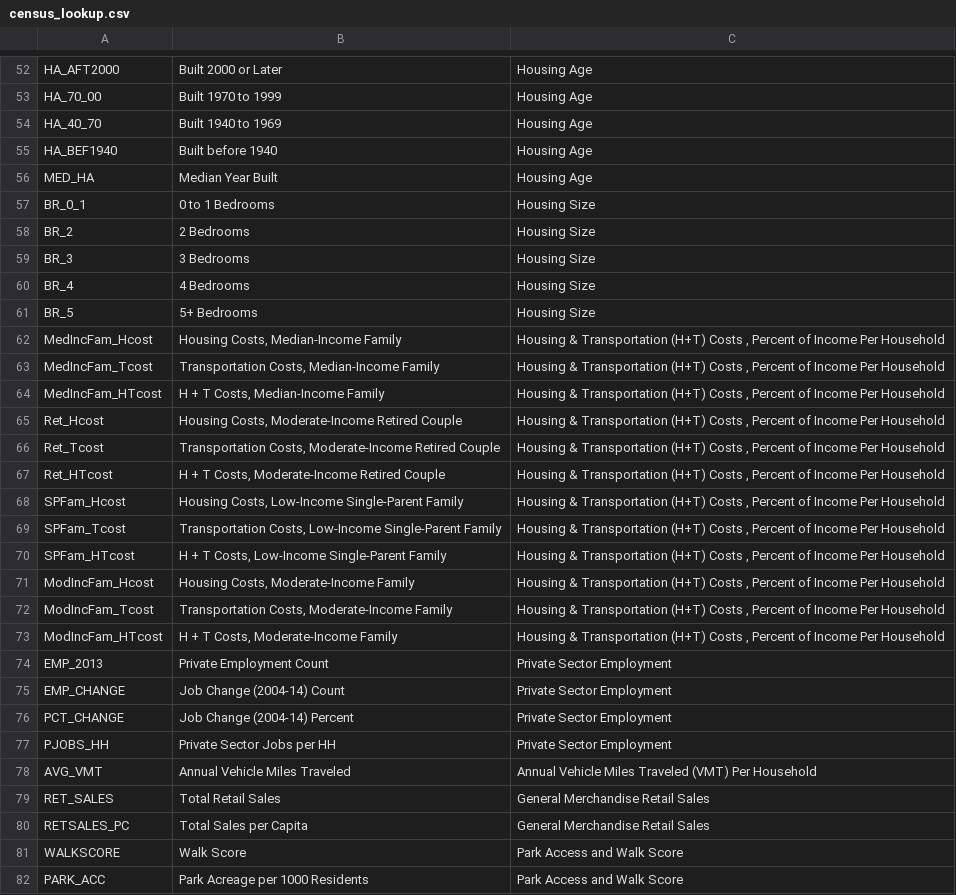
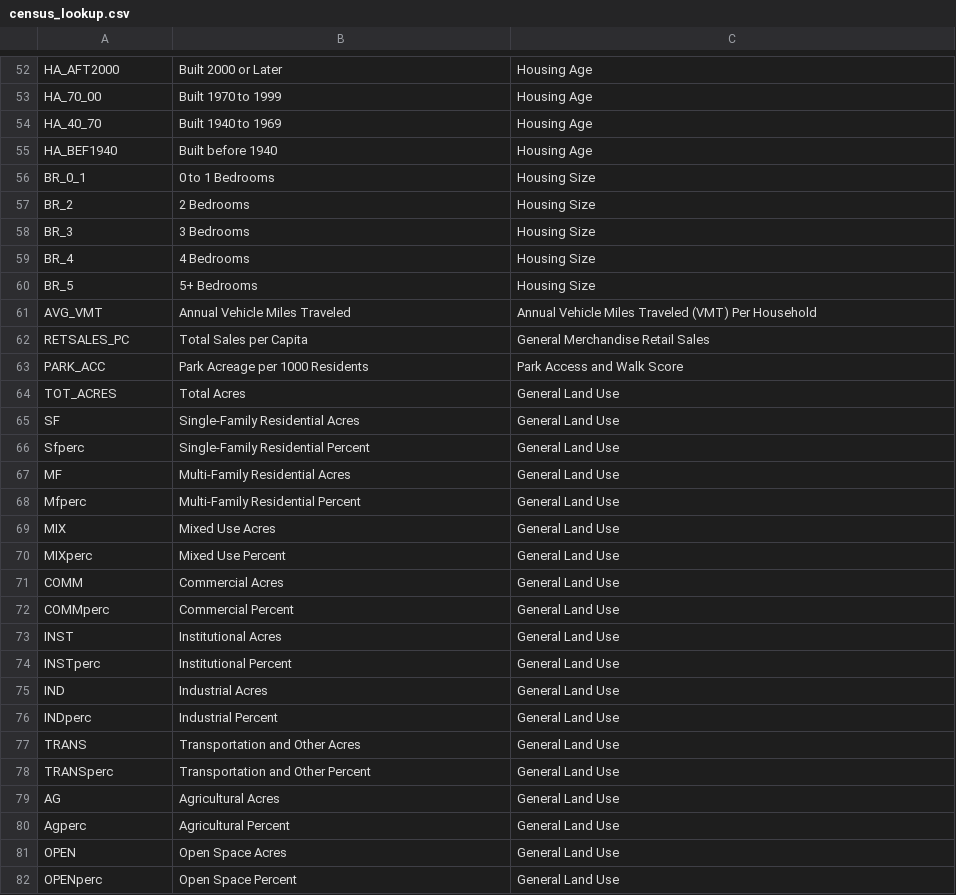
Before and after one commit to afenichel/ENGI4800, a CSV file: gunviolence/data/chicago/census_lookup.csv, drawn as a sheet; only a part is shown, gaps mark what is left out; the shorter side is filled out with more unchanged rows; the diff names each change by its address in the sheet, - before the commit and + after, or states it on an @@ line.

```diff
--- a/gunviolence/data/chicago/census_lookup.csv
+++ b/gunviolence/data/chicago/census_lookup.csv
-row 56: MED_HA | Median Year Built | Housing Age
-row 62: MedIncFam_Hcost | Housing Costs, Median-Income Family | Housing & Transportation (H+T) Costs , Percent of Income Per Household
-row 63: MedIncFam_Tcost | Transportation Costs, Median-Income Family | Housing & Transportation (H+T) Costs , Percent of Income Per Household
-row 64: MedIncFam_HTcost | H + T Costs, Median-Income Family | Housing & Transportation (H+T) Costs , Percent of Income Per Household
-row 65: Ret_Hcost | Housing Costs, Moderate-Income Retired Couple | Housing & Transportation (H+T) Costs , Percent of Income Per Household
-row 66: Ret_Tcost | Transportation Costs, Moderate-Income Retired Couple | Housing & Transportation (H+T) Costs , Percent of Income Per Household
-row 67: Ret_HTcost | H + T Costs, Moderate-Income Retired Couple | Housing & Transportation (H+T) Costs , Percent of Income Per Household
-row 68: SPFam_Hcost | Housing Costs, Low-Income Single-Parent Family | Housing & Transportation (H+T) Costs , Percent of Income Per Household
-row 69: SPFam_Tcost | Transportation Costs, Low-Income Single-Parent Family | Housing & Transportation (H+T) Costs , Percent of Income Per Household
-row 70: SPFam_HTcost | H + T Costs, Low-Income Single-Parent Family | Housing & Transportation (H+T) Costs , Percent of Income Per Household
-row 71: ModIncFam_Hcost | Housing Costs, Moderate-Income Family | Housing & Transportation (H+T) Costs , Percent of Income Per Household
-row 72: ModIncFam_Tcost | Transportation Costs, Moderate-Income Family | Housing & Transportation (H+T) Costs , Percent of Income Per Household
-row 73: ModIncFam_HTcost | H + T Costs, Moderate-Income Family | Housing & Transportation (H+T) Costs , Percent of Income Per Household
-row 74: EMP_2013 | Private Employment Count | Private Sector Employment
-row 75: EMP_CHANGE | Job Change (2004-14) Count | Private Sector Employment
-row 76: PCT_CHANGE | Job Change (2004-14) Percent | Private Sector Employment
-row 77: PJOBS_HH | Private Sector Jobs per HH | Private Sector Employment
-row 79: RET_SALES | Total Retail Sales | General Merchandise Retail Sales
-row 81: WALKSCORE | Walk Score | Park Access and Walk Score
```
Also changed, not shown: 3 other files.
